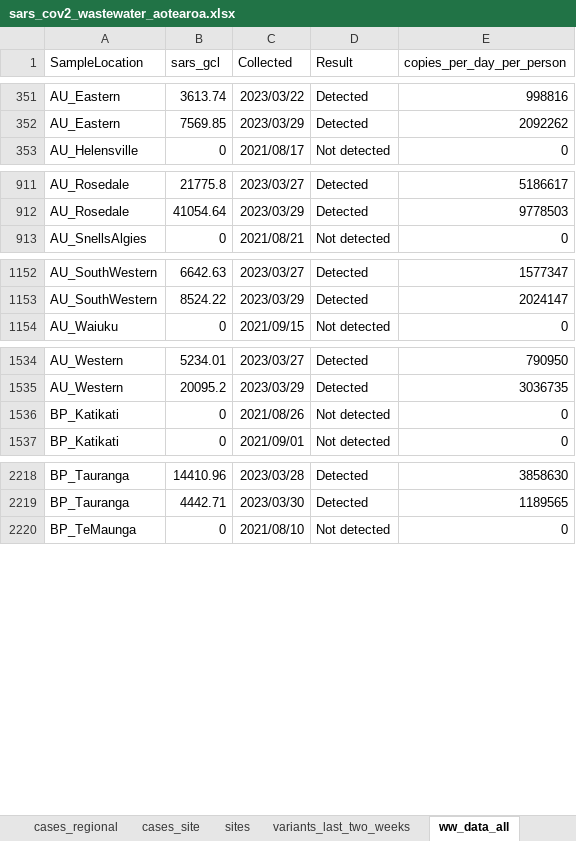
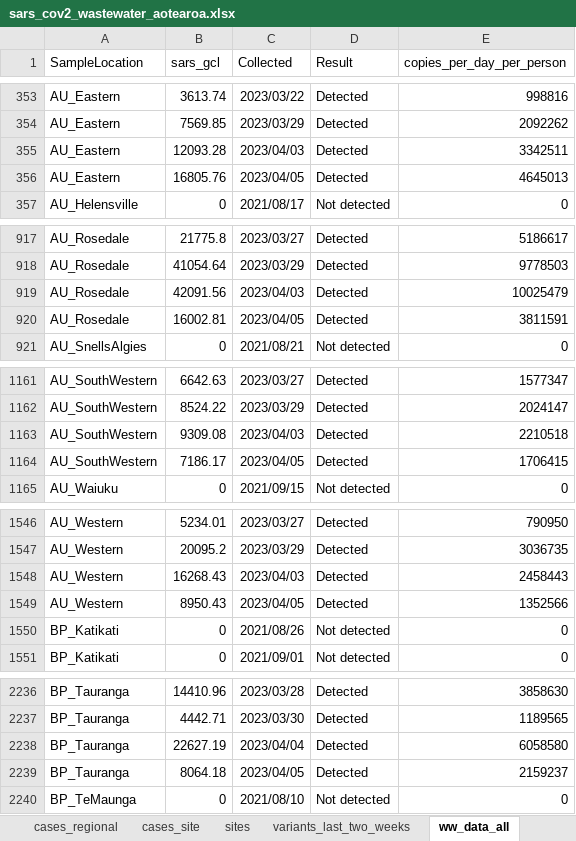
Before and after one commit to ESR-NZ/covid_in_wastewater, an Excel workbook: data/sars_cov2_wastewater_aotearoa.xlsx, sheet ww_data_all, drawn as a sheet; only a part is shown, gaps mark what is left out; values as stored, in another font and other column widths than the file's, no borders; table styles not drawn; the diff covers the shown part only; the diff names each change by its address in the sheet, - before the commit and + after, or states it on an @@ line.

Commit message:
Data for week ending 09 April 2023

```diff
--- a/data/sars_cov2_wastewater_aotearoa.xlsx (sheet ww_data_all)
+++ b/data/sars_cov2_wastewater_aotearoa.xlsx (sheet ww_data_all)
+row 355: AU_Eastern | 12093.28 | 2023/04/03 | Detected | 3342511
+row 356: AU_Eastern | 16805.76 | 2023/04/05 | Detected | 4645013
+row 919: AU_Rosedale | 42091.56 | 2023/04/03 | Detected | 10025479
+row 920: AU_Rosedale | 16002.81 | 2023/04/05 | Detected | 3811591
+row 1163: AU_SouthWestern | 9309.08 | 2023/04/03 | Detected | 2210518
+row 1164: AU_SouthWestern | 7186.17 | 2023/04/05 | Detected | 1706415
+row 1548: AU_Western | 16268.43 | 2023/04/03 | Detected | 2458443
+row 1549: AU_Western | 8950.43 | 2023/04/05 | Detected | 1352566
+row 2238: BP_Tauranga | 22627.19 | 2023/04/04 | Detected | 6058580
+row 2239: BP_Tauranga | 8064.18 | 2023/04/05 | Detected | 2159237
```
Also changed, not shown: 88 added rows elsewhere in this sheet, sheet cases_site, sheet ww_site, sheet variants_last_two_weeks, sheet ww_regional, sheet cases_regional, sheet ww_national, 1 more sheet, 8 other files.
